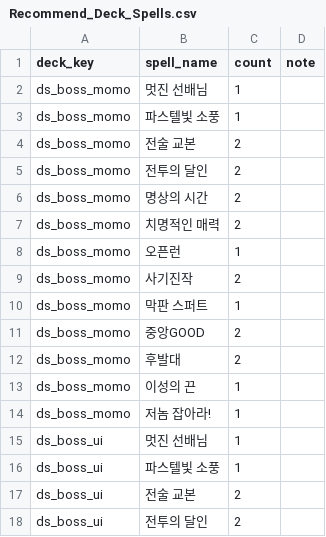
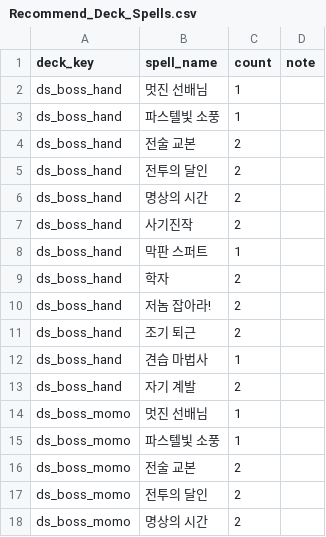
Before and after one commit to mediate1082/Trickal-Revive-Skill-Guide-Beta-0.8, a CSV file: data/Recommend_Deck_Spells.csv, drawn as a sheet; only a part is shown; the shorter side is filled out with more unchanged rows.

```diff
--- a/data/Recommend_Deck_Spells.csv
+++ b/data/Recommend_Deck_Spells.csv
@@ -1,2 +1,14 @@
 deck_key,spell_name,count,note
+ds_boss_hand,멋진 선배님,1,
+ds_boss_hand,파스텔빛 소풍,1,
+ds_boss_hand,전술 교본,2,
+ds_boss_hand,전투의 달인,2,
+ds_boss_hand,명상의 시간,2,
+ds_boss_hand,사기진작,2,
+ds_boss_hand,막판 스퍼트,1,
+ds_boss_hand,학자,2,
+ds_boss_hand,저놈 잡아라!,2,
+ds_boss_hand,조기 퇴근,2,
+ds_boss_hand,견습 마법사,1,
+ds_boss_hand,자기 계발,2,
 ds_boss_momo,멋진 선배님,1,
```
Also changed, not shown: data/Recommend_Deck_Members.csv, data/Recommend_Decks.csv, 2 other files.
